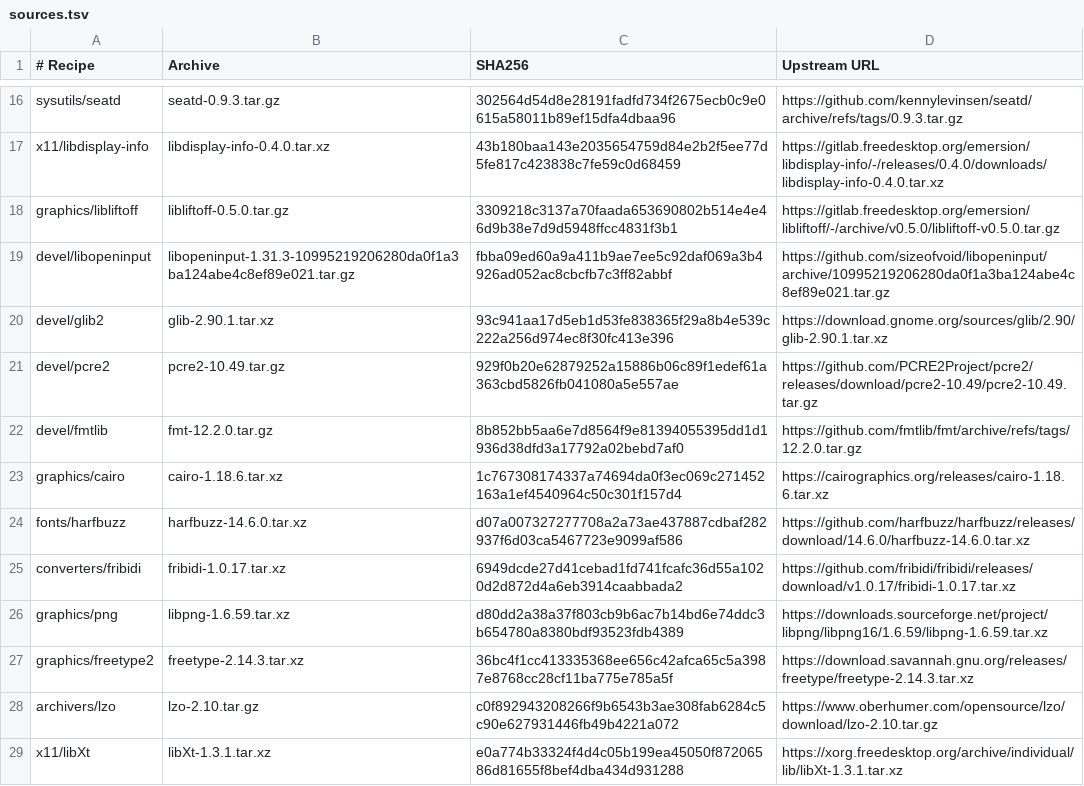
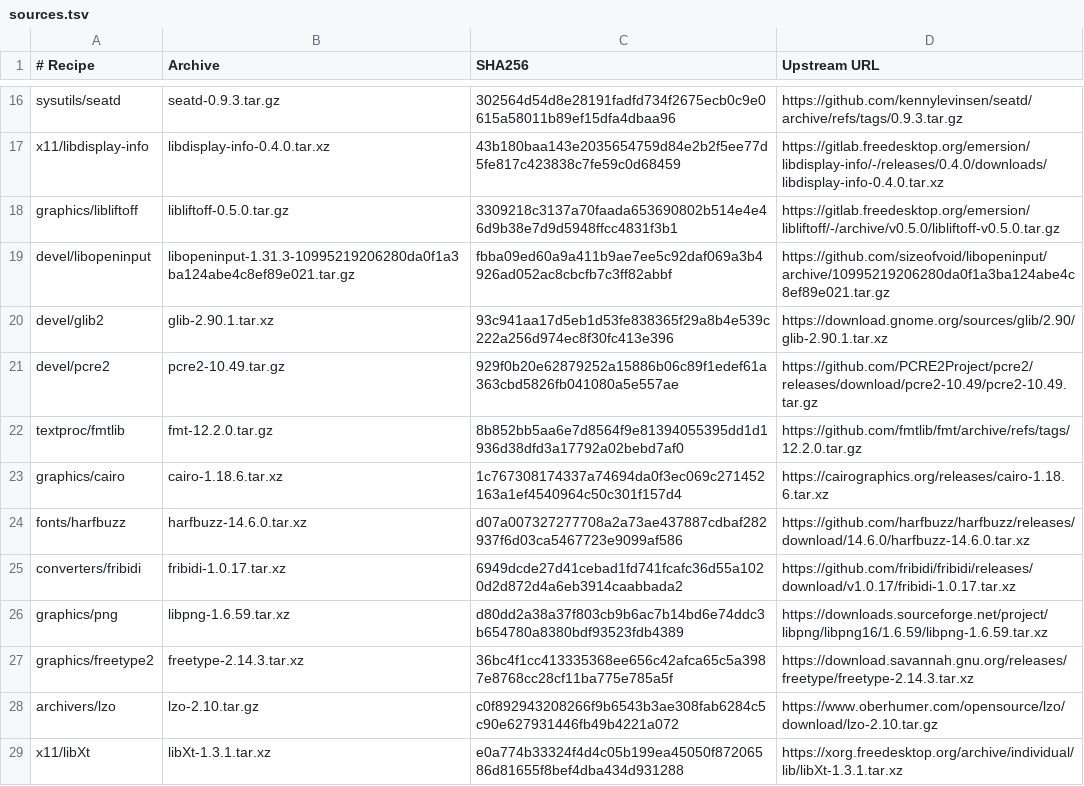
Before and after one commit to oxtech-ember/EmberBSD-Ports, a TSV file: profiles/common-graphics/sources.tsv, drawn as a sheet; only a part is shown, gaps mark what is left out.

Commit message:
fix pkgsrc fmtlib identity and category

```diff
--- a/profiles/common-graphics/sources.tsv
+++ b/profiles/common-graphics/sources.tsv
@@ -21,3 +21,3 @@ devel/glib2	glib-2.90.1.tar.xz	93c941aa17d5eb1d53fe838365f29a8b4e539c222a256d974
 devel/pcre2	pcre2-10.49.tar.gz	929f0b20e62879252a15886b06c89f1edef61a363cbd5826fb041080a5e557ae	https://github.com/PCRE2Project/pcre2/releases/download/pcre2-10.49/pcre2-10.49.tar.gz
-devel/fmtlib	fmt-12.2.0.tar.gz	8b852bb5aa6e7d8564f9e81394055395dd1d1936d38dfd3a17792a02bebd7af0	https://github.com/fmtlib/fmt/archive/refs/tags/12.2.0.tar.gz
+textproc/fmtlib	fmt-12.2.0.tar.gz	8b852bb5aa6e7d8564f9e81394055395dd1d1936d38dfd3a17792a02bebd7af0	https://github.com/fmtlib/fmt/archive/refs/tags/12.2.0.tar.gz
 graphics/cairo	cairo-1.18.6.tar.xz	1c767308174337a74694da0f3ec069c271452163a1ef4540964c50c301f157d4	https://cairographics.org/releases/cairo-1.18.6.tar.xz
```
Also changed, not shown: 9 other files.
